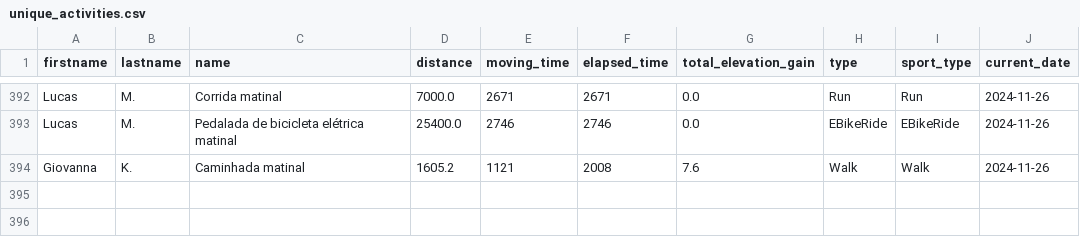
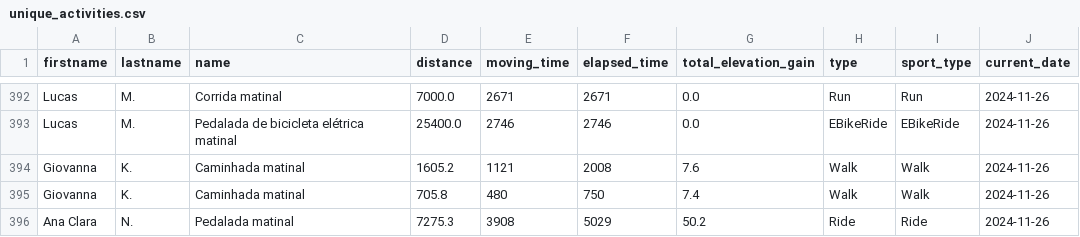
Before and after one commit to test7373/python-strava-champion, a CSV file: unique_activities.csv, drawn as a sheet; only a part is shown, gaps mark what is left out.

```diff
--- a/unique_activities.csv
+++ b/unique_activities.csv
@@ -394 +394,3 @@ Lucas,M.,Pedalada de bicicleta elétrica matinal,25400.0,2746,2746,0.0,EBikeRide
 Giovanna,K.,Caminhada matinal,1605.2,1121,2008,7.6,Walk,Walk,2024-11-26
+Giovanna,K.,Caminhada matinal,705.8,480,750,7.4,Walk,Walk,2024-11-26
+Ana Clara,N.,Pedalada matinal,7275.3,3908,5029,50.2,Ride,Ride,2024-11-26
```
Also changed, not shown: participant_scores_with_details.csv, unique_activities_old.csv, 1 other file.
